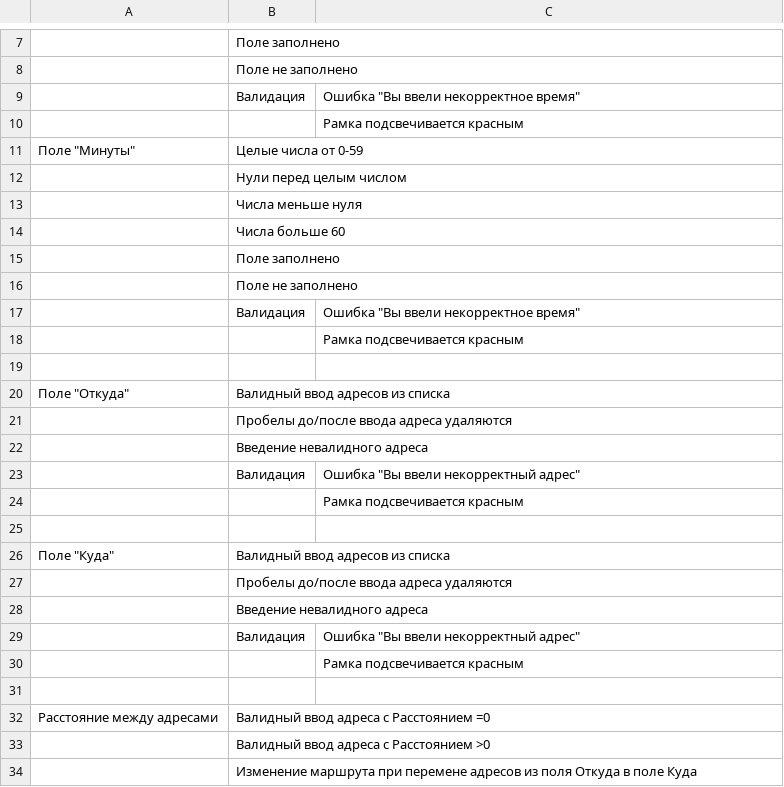
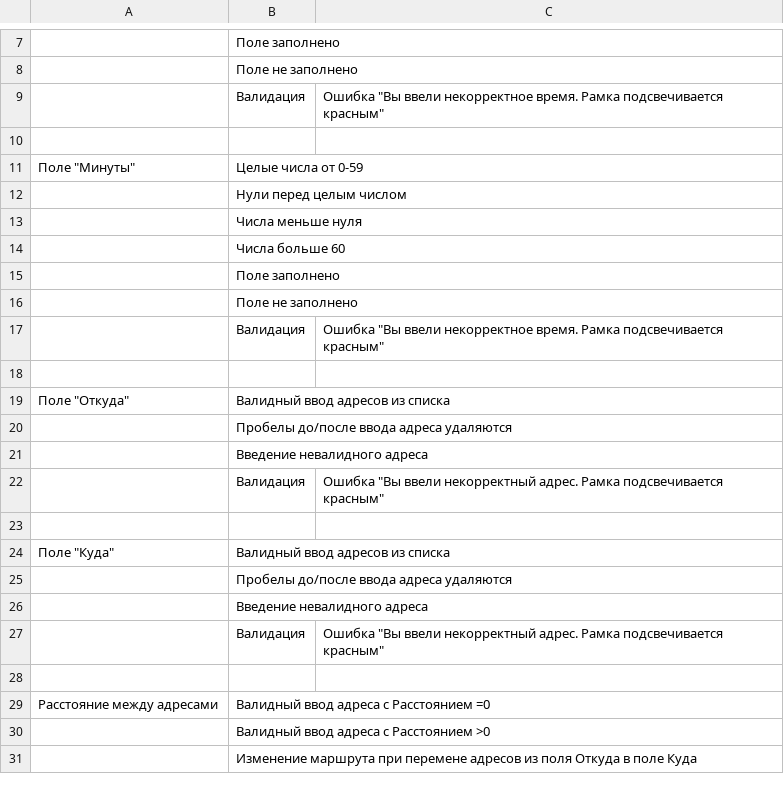
Before and after one commit to Tenochtitlana/Yandex_Practicum_projects, a CSV file: Яндекс Маршруты_2-й спринт - Этап 1. Тест-анализ.csv, drawn as a sheet; only a part is shown, gaps mark what is left out.

Commit message:
Update Яндекс Маршруты_2-й спринт - Этап 1. Тест-анализ.csv

```diff
--- a/Яндекс Маршруты_2-й спринт - Этап 1. Тест-анализ.csv
+++ b/Яндекс Маршруты_2-й спринт - Этап 1. Тест-анализ.csv
@@ -8,4 +8,4 @@
 ,Поле не заполнено,
-,Валидация,"Ошибка ""Вы ввели некорректное время"""
-,,Рамка подсвечивается красным
+,Валидация,"Ошибка ""Вы ввели некорректное время. Рамка подсвечивается красным"""
+,,
 "Поле ""Минуты""",Целые числа от 0-59,
@@ -16,4 +16,3 @@
 ,Поле не заполнено,
-,Валидация,"Ошибка ""Вы ввели некорректное время"""
-,,Рамка подсвечивается красным
+,Валидация,"Ошибка ""Вы ввели некорректное время. Рамка подсвечивается красным"""
 ,,
@@ -22,4 +21,3 @@
 ,Введение невалидного адреса,
-,Валидация,"Ошибка ""Вы ввели некорректный адрес"""
-,,Рамка подсвечивается красным
+,Валидация,"Ошибка ""Вы ввели некорректный адрес. Рамка подсвечивается красным"""
 ,,
@@ -28,4 +26,3 @@
 ,Введение невалидного адреса,
-,Валидация,"Ошибка ""Вы ввели некорректный адрес"""
-,,Рамка подсвечивается красным
+,Валидация,"Ошибка ""Вы ввели некорректный адрес. Рамка подсвечивается красным"""
 ,,
```
